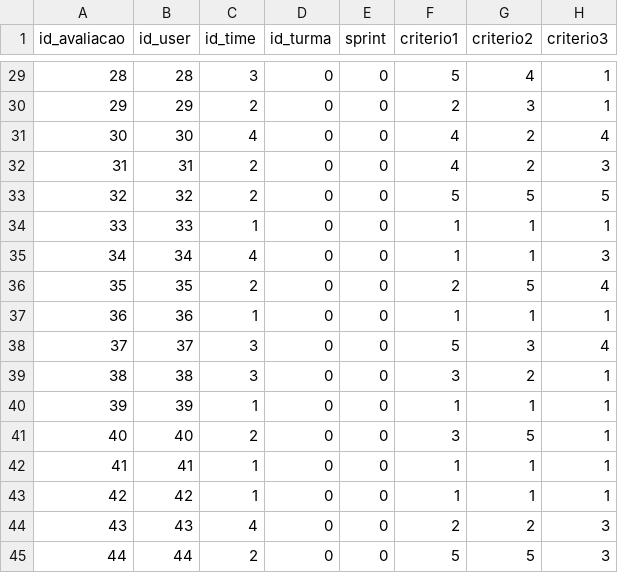
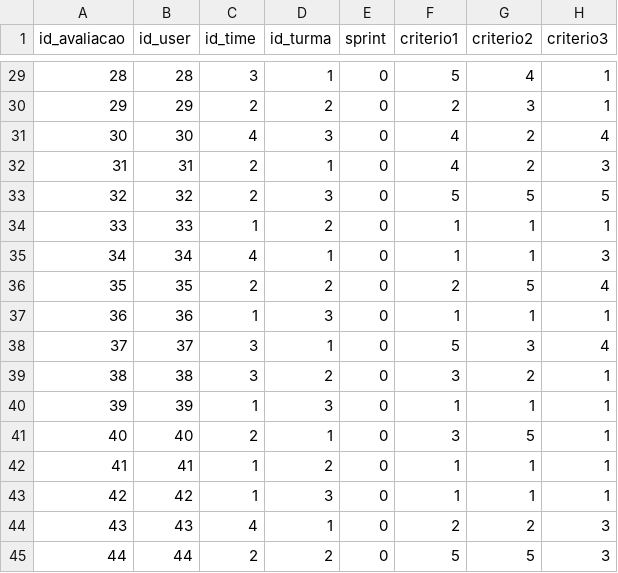
Before and after one commit to AndreWakugawa/DevMinds, a CSV file: evalDB.csv, drawn as a sheet; only a part is shown, gaps mark what is left out; the diff covers the shown part only; the diff names each change by its address in the sheet, - before the commit and + after, or states it on an @@ line.

Commit message:
Teste de médias
Tentei mas falhei kkkk, deixarei o conhecimento adquirido para os posteriores.
O módulo mediasTimeteste_module ta com toda a logica.
Cheguei a conseguir imprimir uma avaliação por turma e time para cada time.

Ent saia isso:
Notas por time e turma:
Turma 2, Time 4: [3, 1, 5, 4, 4]
Turma 2, Time 2: [2, 2, 2, 4, 3]
Turma 2, Time 3: [4, 1, 4, 3, 4]
Turma 2, Time 1: [1, 1, 1, 1, 1]
Turma 3, Time 1: [2, 2, 1, 1, 1]
Turma 3, Time 2: [2, 3, 2, 2, 1]
Turma 3, Time 4: [4, 3, 3, 1, 1]
Turma 3, Time 3: [5, 3, 3, 3, 5]
Turma 1, Time 2: [5, 2, 3, 3, 4]
Turma 1, Time 1: [1, 1, 1, 1, 1]
Turma 1, Time 3: [5, 4, 4, 2, 2]
Turma 1, Time 4: [3, 5, 1, 2, 4]

Não era armazenada, apenas formatação de print. Mas acho que dá pra usar a parte que printa para armazenar, trocando o print por um = ou seila.

```diff
--- a/evalDB.csv
+++ b/evalDB.csv
-D29 (id_turma): 0
+D29 (id_turma): 1
-D30 (id_turma): 0
+D30 (id_turma): 2
-D31 (id_turma): 0
+D31 (id_turma): 3
-D32 (id_turma): 0
+D32 (id_turma): 1
-D33 (id_turma): 0
+D33 (id_turma): 3
-D34 (id_turma): 0
+D34 (id_turma): 2
-D35 (id_turma): 0
+D35 (id_turma): 1
-D36 (id_turma): 0
+D36 (id_turma): 2
-D37 (id_turma): 0
+D37 (id_turma): 3
-D38 (id_turma): 0
+D38 (id_turma): 1
-D39 (id_turma): 0
+D39 (id_turma): 2
-D40 (id_turma): 0
+D40 (id_turma): 3
-D41 (id_turma): 0
+D41 (id_turma): 1
-D42 (id_turma): 0
+D42 (id_turma): 2
-D43 (id_turma): 0
+D43 (id_turma): 3
-D44 (id_turma): 0
+D44 (id_turma): 1
-D45 (id_turma): 0
+D45 (id_turma): 2
```
Also changed, not shown: 27 edited cells elsewhere in this file, 1 other file.
